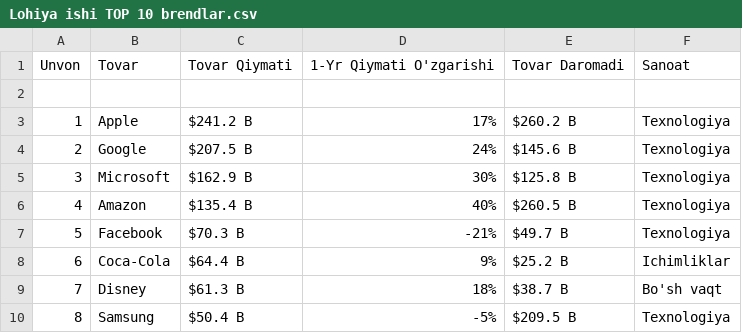
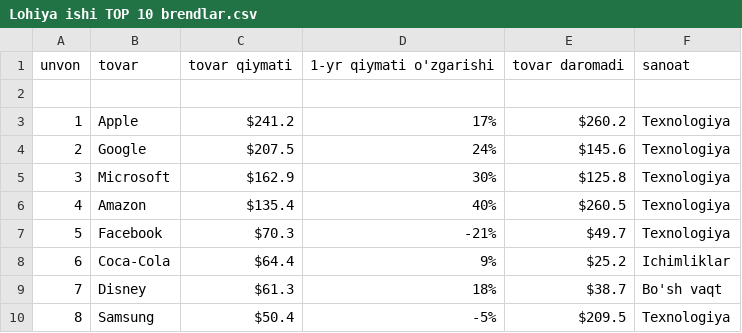
Before and after one commit to AliMuxtorov/AliMuxtorov, a CSV file: Lohiya ishi TOP 10 brendlar.csv, drawn as a sheet.

Commit message:
Update Lohiya ishi TOP 10 brendlar.csv

```diff
--- a/Lohiya ishi TOP 10 brendlar.csv
+++ b/Lohiya ishi TOP 10 brendlar.csv
@@ -1,10 +1,10 @@
-Unvon,Tovar,Tovar Qiymati,1-Yr Qiymati O'zgarishi,Tovar Daromadi,Sanoat
+unvon,tovar,tovar qiymati,1-yr qiymati o'zgarishi,tovar daromadi,sanoat
 ,,,,,
-1,Apple,$241.2 B,17%,$260.2 B,Texnologiya
-2,Google,$207.5 B,24%,$145.6 B,Texnologiya
-3,Microsoft,$162.9 B,30%,$125.8 B,Texnologiya
-4,Amazon,$135.4 B,40%,$260.5 B,Texnologiya
-5,Facebook,$70.3 B,-21%,$49.7 B,Texnologiya
-6,Coca-Cola,$64.4 B,9%,$25.2 B,Ichimliklar
-7,Disney,$61.3 B,18%,$38.7 B,Bo'sh vaqt
-8,Samsung,$50.4 B,-5%,$209.5 B,Texnologiya
+1,Apple,$241.2,17%,$260.2,Texnologiya
+2,Google,$207.5 ,24%,$145.6,Texnologiya
+3,Microsoft,$162.9,30%,$125.8,Texnologiya
+4,Amazon,$135.4 ,40%,$260.5,Texnologiya
+5,Facebook,$70.3,-21%,$49.7,Texnologiya
+6,Coca-Cola,$64.4,9%,$25.2,Ichimliklar
+7,Disney,$61.3,18%,$38.7 ,Bo'sh vaqt
+8,Samsung,$50.4,-5%,$209.5 ,Texnologiya
```
